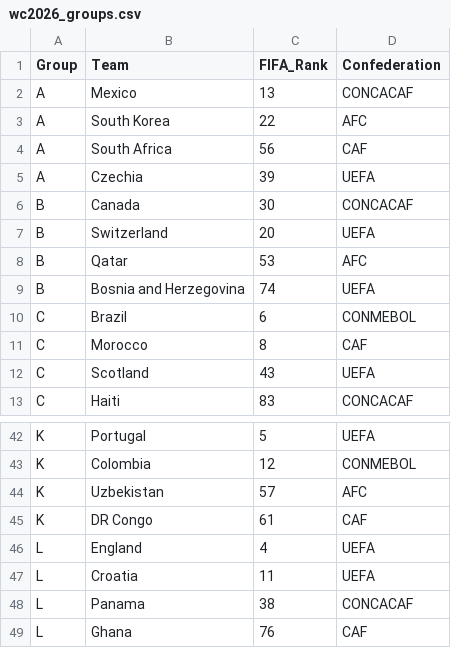
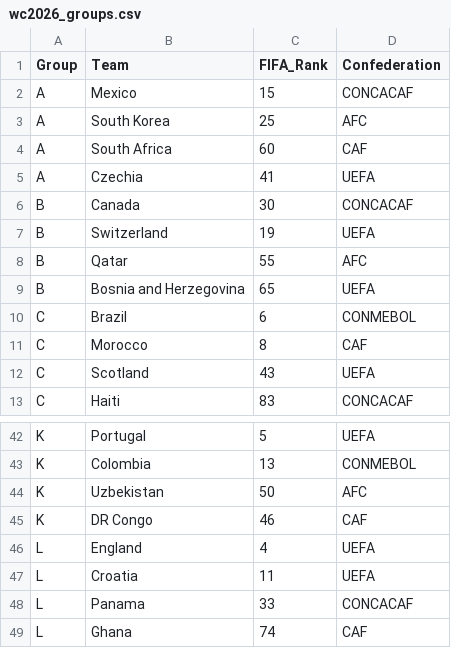
Before and after one commit to kevzho/MultiForecast, a CSV file: data/wc/wc2026_groups.csv, drawn as a sheet; only a part is shown, gaps mark what is left out; the diff covers the shown part only; the diff names each change by its address in the sheet, - before the commit and + after, or states it on an @@ line.

Commit message:
Correct FIFA ranks to June 2026 values

```diff
--- a/data/wc/wc2026_groups.csv
+++ b/data/wc/wc2026_groups.csv
-C2 (FIFA_Rank): 13
+C2 (FIFA_Rank): 15
-C3 (FIFA_Rank): 22
+C3 (FIFA_Rank): 25
-C4 (FIFA_Rank): 56
+C4 (FIFA_Rank): 60
-C5 (FIFA_Rank): 39
+C5 (FIFA_Rank): 41
-C7 (FIFA_Rank): 20
+C7 (FIFA_Rank): 19
-C8 (FIFA_Rank): 53
+C8 (FIFA_Rank): 55
-C9 (FIFA_Rank): 74
+C9 (FIFA_Rank): 65
-C43 (FIFA_Rank): 12
+C43 (FIFA_Rank): 13
-C44 (FIFA_Rank): 57
+C44 (FIFA_Rank): 50
-C45 (FIFA_Rank): 61
+C45 (FIFA_Rank): 46
-C48 (FIFA_Rank): 38
+C48 (FIFA_Rank): 33
-C49 (FIFA_Rank): 76
+C49 (FIFA_Rank): 74
```
Also changed, not shown: 22 edited cells elsewhere in this file.
